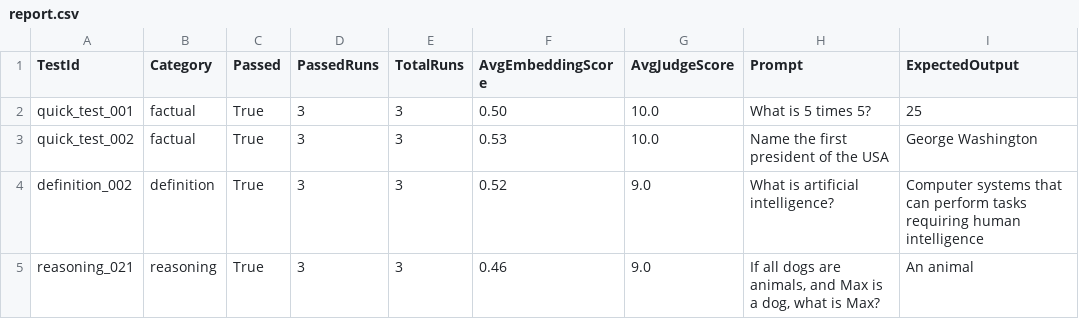
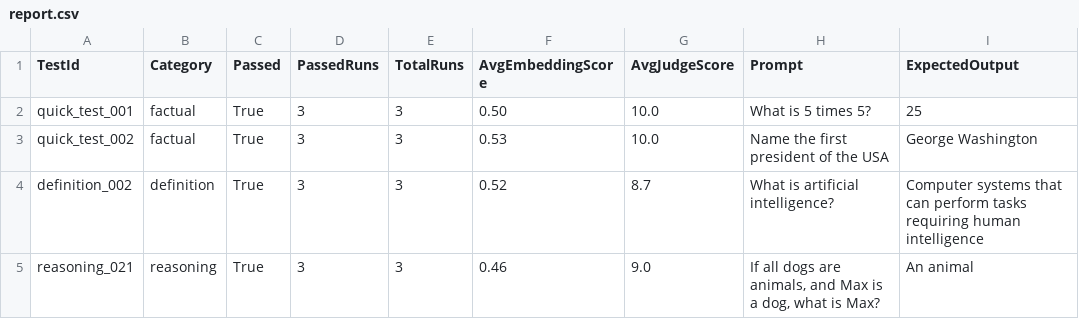
Before and after one commit to almahamud1234/llm-semantic-evaluator, a CSV file: LLMSemanticEvaluator/reports/report.csv, drawn as a sheet.

```diff
--- a/LLMSemanticEvaluator/reports/report.csv
+++ b/LLMSemanticEvaluator/reports/report.csv
@@ -3,3 +3,3 @@ TestId,Category,Passed,PassedRuns,TotalRuns,AvgEmbeddingScore,AvgJudgeScore,Prom
 "quick_test_002","factual",True,3,3,0.53,10.0,"Name the first president of the USA","George Washington"
-"definition_002","definition",True,3,3,0.52,9.0,"What is artificial intelligence?","Computer systems that can perform tasks requiring human intelligence"
+"definition_002","definition",True,3,3,0.52,8.7,"What is artificial intelligence?","Computer systems that can perform tasks requiring human intelligence"
 "reasoning_021","reasoning",True,3,3,0.46,9.0,"If all dogs are animals, and Max is a dog, what is Max?","An animal"
```
Also changed, not shown: 6 other files.
